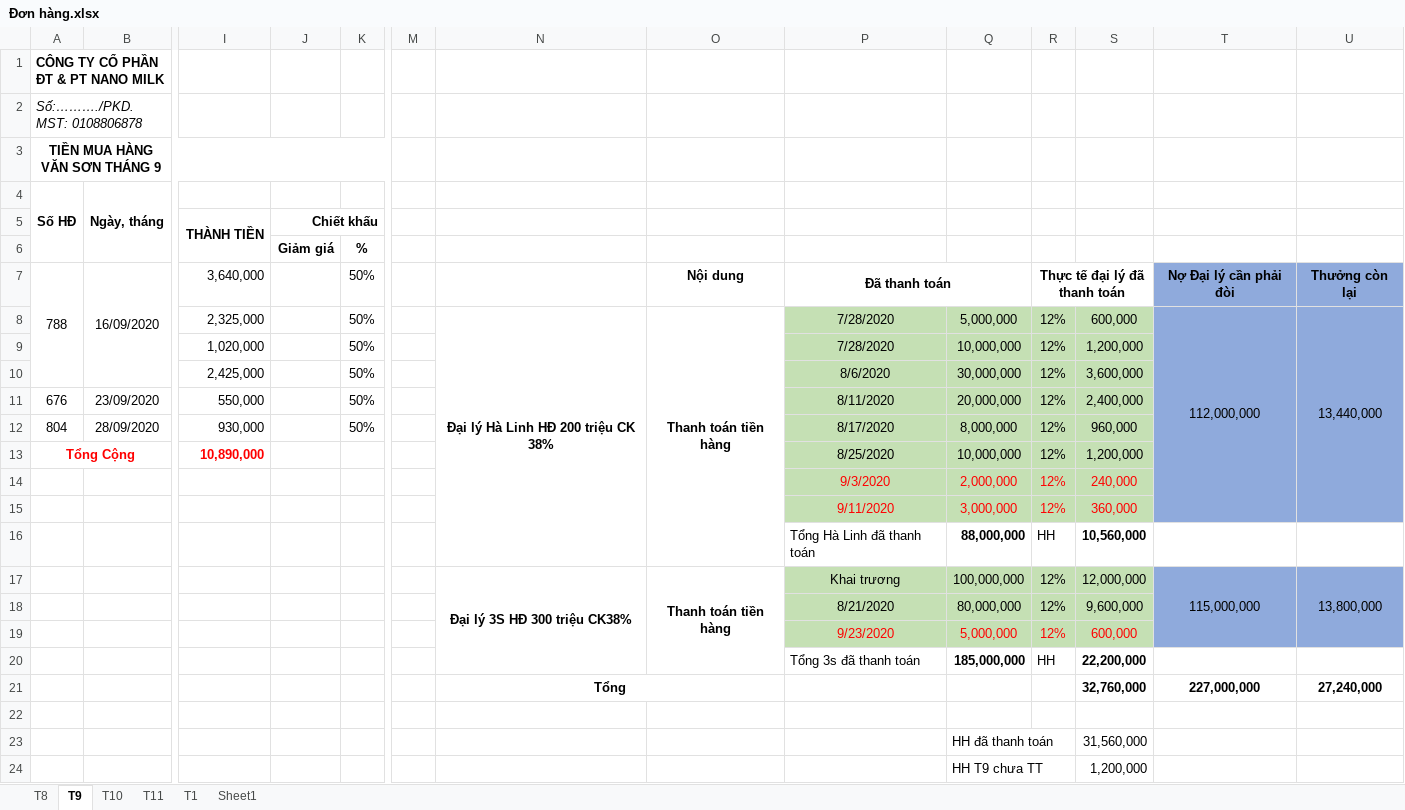
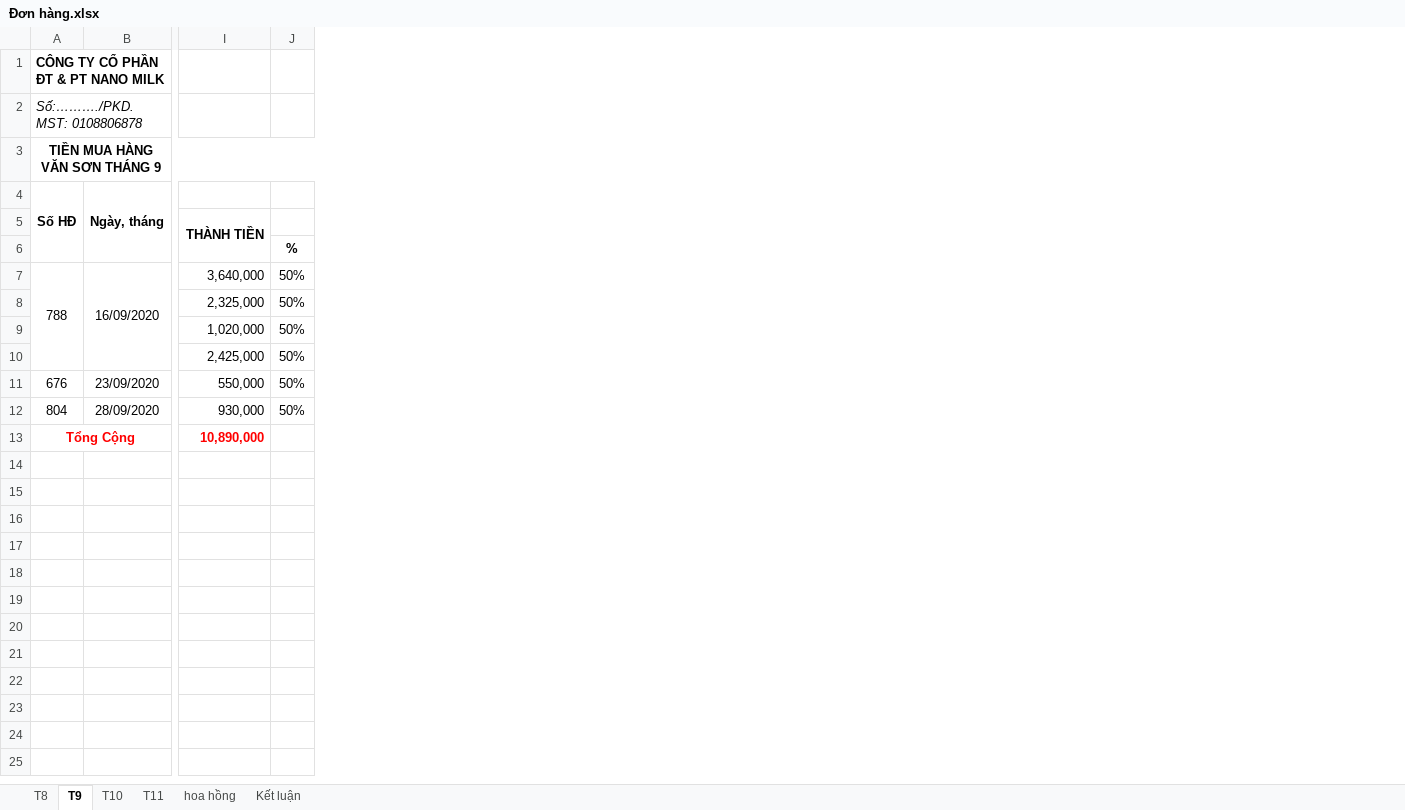
Before and after one commit to lexusna98/HangWorkspace, an Excel workbook: KẾ TOÁN - THÁI HẰNG/CÔNG NỢ/Văn Sơn/Đơn hàng.xlsx, sheet T9, drawn as a sheet; only a part is shown, gaps mark what is left out; values as stored, in another font and other column widths than the file's, no borders; rows hold the shown columns only; the diff names each change by its address in the sheet, - before the commit and + after, or states it on an @@ line.

```diff
--- a/KẾ TOÁN - THÁI HẰNG/CÔNG NỢ/Văn Sơn/Đơn hàng.xlsx (sheet T9)
+++ b/KẾ TOÁN - THÁI HẰNG/CÔNG NỢ/Văn Sơn/Đơn hàng.xlsx (sheet T9)
-sheet tab: T1
+sheet tab: hoa hồng
-sheet tab: Sheet1
+sheet tab: Kết luận
-column J, rows 5-6: Chiết khấu | Giảm giá
-column M, empty
-column N, row 8: Đại lý Hà Linh HĐ 200 triệu CK 38%
-column O, rows 7-8: Nội dung | Thanh toán tiền hàng
-column P, rows 7-13: Đã thanh toán | 7/28/2020 | 7/28/2020 | 8/6/2020 | 8/11/2020 | 8/17/2020 | 8/25/2020
-column Q, rows 8-13: 5,000,000 | 10,000,000 | 30,000,000 | 20,000,000 | 8,000,000 | 10,000,000
-column R, rows 7-13: Thực tế đại lý đã thanh toán | 12% | 12% | 12% | 12% | 12% | 12%
-column S, rows 8-13: 600,000 | 1,200,000 | 3,600,000 | 2,400,000 | 960,000 | 1,200,000
-column T, rows 7-8: Nợ Đại lý cần phải đòi | 112,000,000
-column U, rows 7-8: Thưởng còn lại | 13,440,000
-row 14:  |  |  |  |  |  |  |  | 9/3/2020 | 2,000,000 | 12% | 240,000
-row 15:  |  |  |  |  |  |  |  | 9/11/2020 | 3,000,000 | 12% | 360,000
-row 16:  |  |  |  |  |  |  |  | Tổng Hà Linh đã thanh toán | 88,000,000 | HH | 10,560,000
-row 17:  |  |  |  |  |  | Đại lý 3S HĐ 300 triệu CK38% | Thanh toán tiền hàng | Khai trương | 100,000,000 | 12% | 12,000,000 | 115,000,000 | 13,800,000
-row 18:  |  |  |  |  |  |  |  | 8/21/2020 | 80,000,000 | 12% | 9,600,000
-row 19:  |  |  |  |  |  |  |  | 9/23/2020 | 5,000,000 | 12% | 600,000
-row 20:  |  |  |  |  |  |  |  | Tổng 3s đã thanh toán | 185,000,000 | HH | 22,200,000
-row 21:  |  |  |  |  |  | Tổng |  |  |  |  | 32,760,000 | 227,000,000 | 27,240,000
-row 22: (empty)
-row 23:  |  |  |  |  |  |  |  |  | HH đã thanh toán |  | 31,560,000
-row 24:  |  |  |  |  |  |  |  |  | HH T9 chưa TT |  | 1,200,000
```
Also changed, not shown: sheet T11, sheet T10, sheet T8, sheet hoa hồng, formulas that keep their value, KẾ TOÁN - THÁI HẰNG/KHO/KHO VẬT TƯ.xlsx, KẾ TOÁN - THÁI HẰNG/NANOMILK 1_2021.xlsx, 4 other files.
